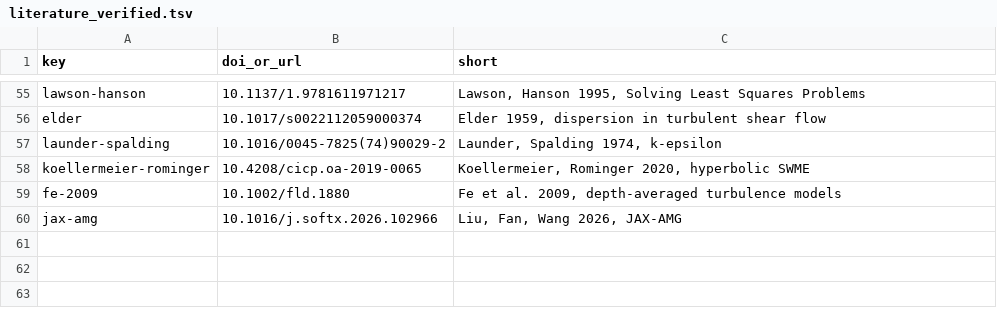
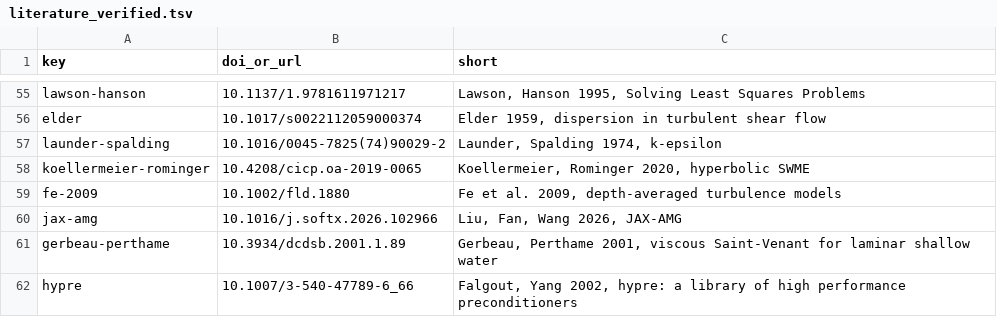
Before and after one commit to ZoomyLab/Zoomy, a TSV file: docs/book/references/literature_verified.tsv, drawn as a sheet; only a part is shown, gaps mark what is left out.

Commit message:
literature: Gerbeau-Perthame 2001 and hypre (Falgout-Yang 2002), both Crossref-verified; the CI reference check failed without them

```diff
--- a/docs/book/references/literature_verified.tsv
+++ b/docs/book/references/literature_verified.tsv
@@ -60 +60,3 @@ fe-2009	10.1002/fld.1880	Fe et al. 2009, depth-averaged turbulence models
 jax-amg	10.1016/j.softx.2026.102966	Liu, Fan, Wang 2026, JAX-AMG
+gerbeau-perthame	10.3934/dcdsb.2001.1.89	Gerbeau, Perthame 2001, viscous Saint-Venant for laminar shallow water
+hypre	10.1007/3-540-47789-6_66	Falgout, Yang 2002, hypre: a library of high performance preconditioners
```
Also changed, not shown: 1 other file.
